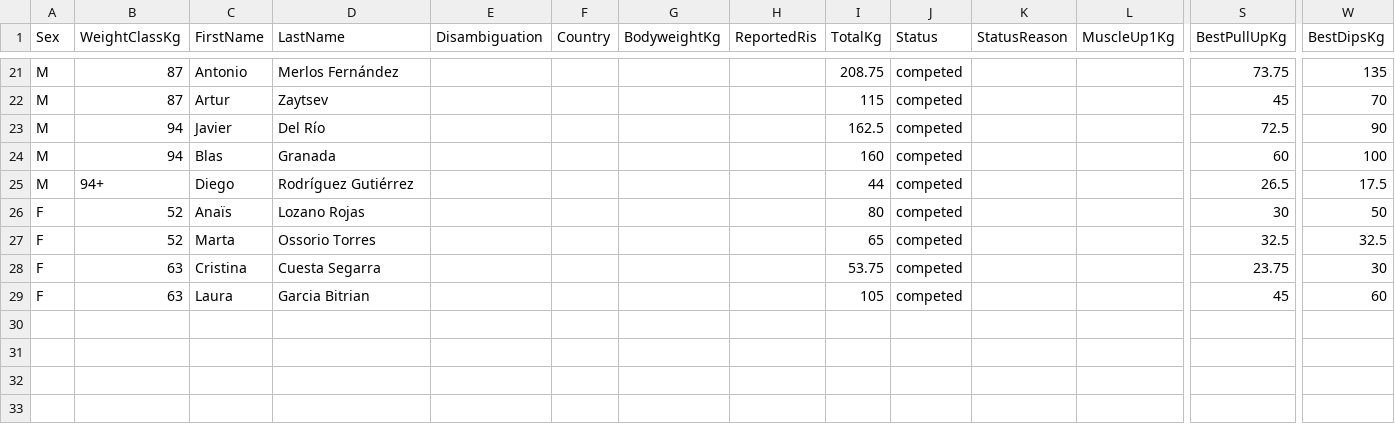
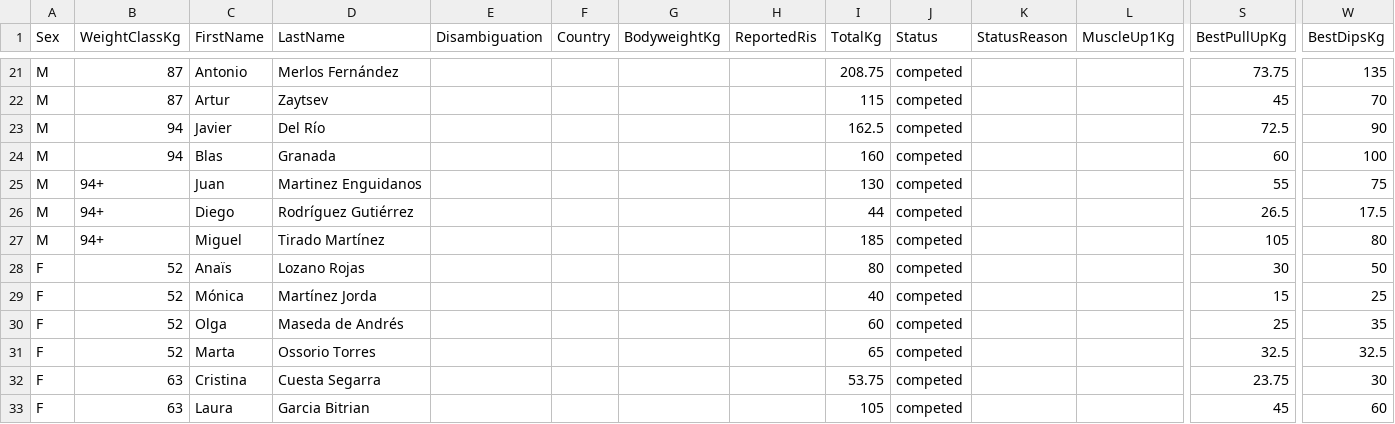
Before and after one commit to openstreetlifting/openstreetlifting, a CSV file: backend/data/competitions/asociacion-espanola-de-streetlifting/2023/aesl-ragnarok-battles-classic-2023/entries.csv, drawn as a sheet; only a part is shown, gaps mark what is left out; rows hold the shown columns only; the diff names each change by its address in the sheet, - before the commit and + after, or states it on an @@ line.

Commit message:
fix(data): resolve source-supported Spanish surnames

```diff
--- a/backend/data/competitions/asociacion-espanola-de-streetlifting/2023/aesl-ragnarok-battles-classic-2023/entries.csv
+++ b/backend/data/competitions/asociacion-espanola-de-streetlifting/2023/aesl-ragnarok-battles-classic-2023/entries.csv
+row 25: M | 94+ | Juan | Martinez Enguidanos |  |  |  |  | 130 | competed |  |  | 55 | 75
+row 27: M | 94+ | Miguel | Tirado Martínez |  |  |  |  | 185 | competed |  |  | 105 | 80
+row 29: F | 52 | Mónica | Martínez Jorda |  |  |  |  | 40 | competed |  |  | 15 | 25
+row 30: F | 52 | Olga | Maseda de Andrés |  |  |  |  | 60 | competed |  |  | 25 | 35
```
